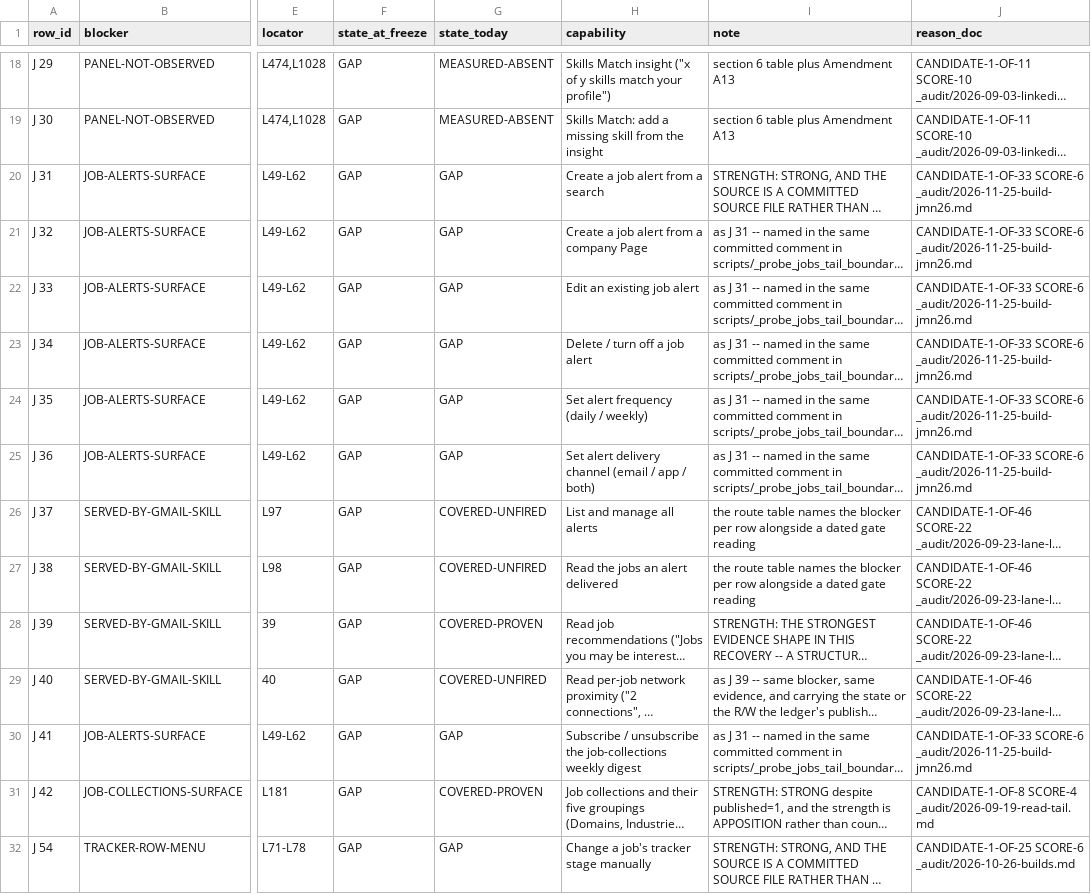
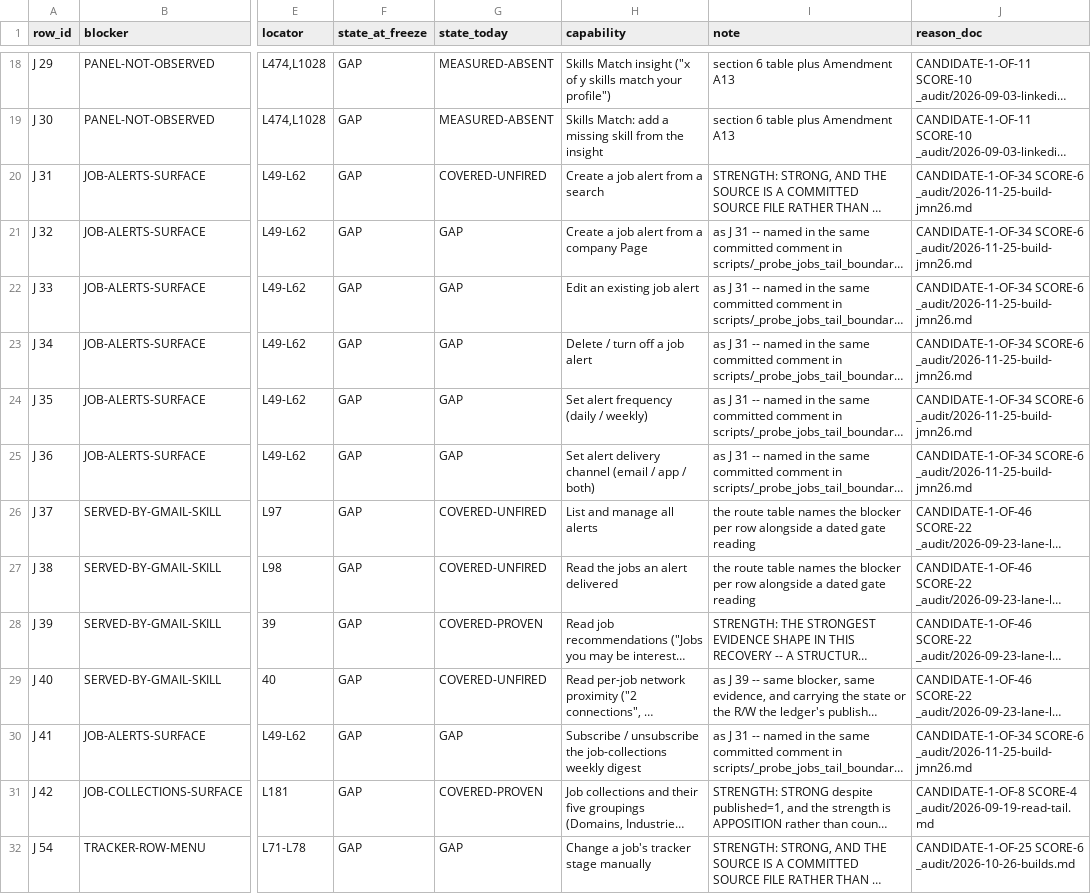
Before and after one commit to Sundeepg98/linkedin-mcp, a TSV file: _audit/_census/blocker-map.tsv, drawn as a sheet; only a part is shown, gaps mark what is left out; long unchanged cells end in …; the diff names each change by its address in the sheet, - before the commit and + after, or states it on an @@ line.

```diff
--- a/_audit/_census/blocker-map.tsv
+++ b/_audit/_census/blocker-map.tsv
-G20 (state_today): GAP
+G20 (state_today): COVERED-UNFIRED
-J20:J25 (reason_doc): CANDIDATE-1-OF-33 SCORE-6 _audit/2026-11-25-build-jmn26.md
+J20:J25 (reason_doc): CANDIDATE-1-OF-34 SCORE-6 _audit/2026-11-25-build-jmn26.md
-J30 (reason_doc): CANDIDATE-1-OF-33 SCORE-6 _audit/2026-11-25-build-jmn26.md
+J30 (reason_doc): CANDIDATE-1-OF-34 SCORE-6 _audit/2026-11-25-build-jmn26.md
```
Also changed, not shown: _audit/_census/jobs-directions.tsv, _audit/_census/next-step.tsv, 12 other files.
